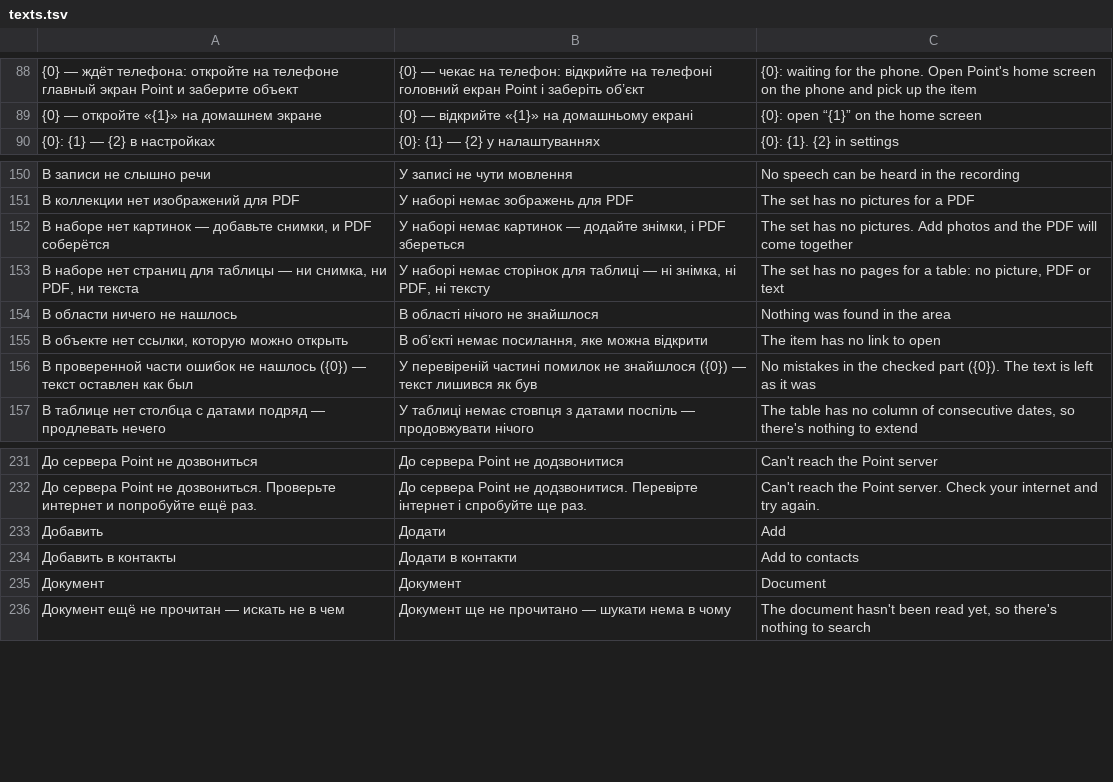
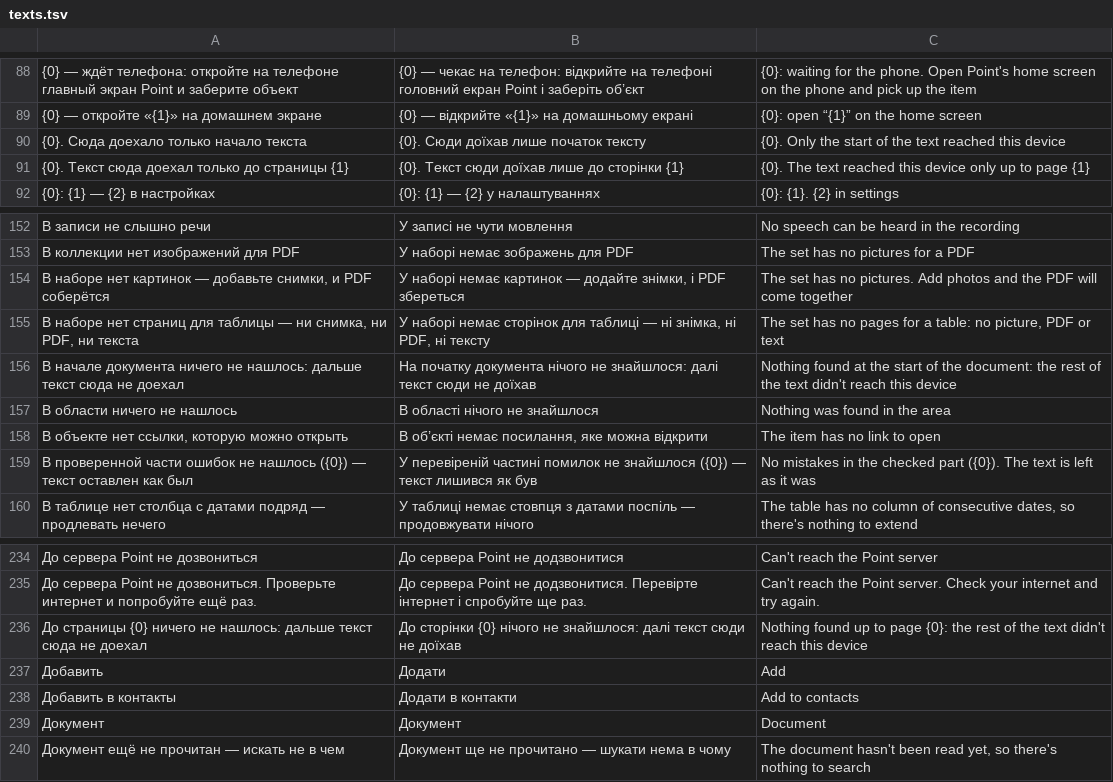
Before and after one commit to librevlad/point, a TSV file: core/model/src/main/resources/point/i18n/texts.tsv, drawn as a sheet; only a part is shown, gaps mark what is left out; the diff names each change by its address in the sheet, - before the commit and + after, or states it on an @@ line.

```diff
--- a/core/model/src/main/resources/point/i18n/texts.tsv
+++ b/core/model/src/main/resources/point/i18n/texts.tsv
+row 90: {0}. Сюда доехало только начало текста | {0}. Сюди доїхав лише початок тексту | {0}. Only the start of the text reached this device
+row 91: {0}. Текст сюда доехал только до страницы {1} | {0}. Текст сюди доїхав лише до сторінки {1} | {0}. The text reached this device only up to page {1}
+row 156: В начале документа ничего не нашлось: дальше текст сюда не доехал | На початку документа нічого не знайшлося: далі текст сюди не доїхав | Nothing found at the start of the document: the rest of the text didn't reach this device
+row 236: До страницы {0} ничего не нашлось: дальше текст сюда не доехал | До сторінки {0} нічого не знайшлося: далі текст сюди не доїхав | Nothing found up to page {0}: the rest of the text didn't reach this device
```
Also changed, not shown: 11 other files.
